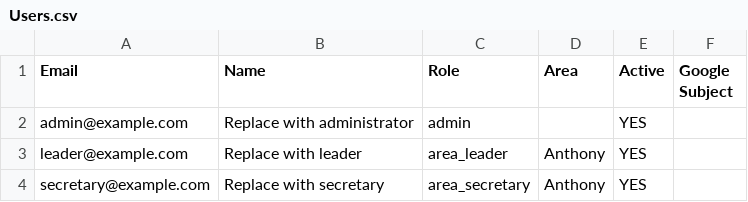
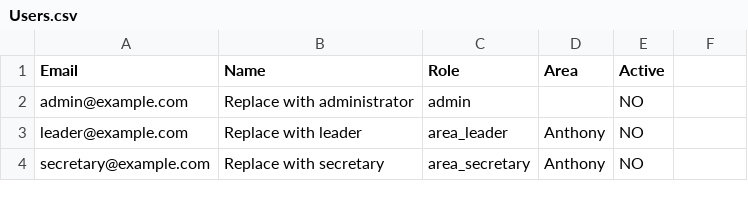
Before and after one commit to YDD-Secretariat/Reporting, a CSV file: templates/Users.csv, drawn as a sheet.

```diff
--- a/templates/Users.csv
+++ b/templates/Users.csv
@@ -1,4 +1,4 @@
-Email,Name,Role,Area,Active,Google Subject
-admin@example.com,Replace with administrator,admin,,YES,
-leader@example.com,Replace with leader,area_leader,Anthony,YES,
-secretary@example.com,Replace with secretary,area_secretary,Anthony,YES,
+Email,Name,Role,Area,Active
+admin@example.com,Replace with administrator,admin,,NO
+leader@example.com,Replace with leader,area_leader,Anthony,NO
+secretary@example.com,Replace with secretary,area_secretary,Anthony,NO
```
Also changed, not shown: 9 other files.
